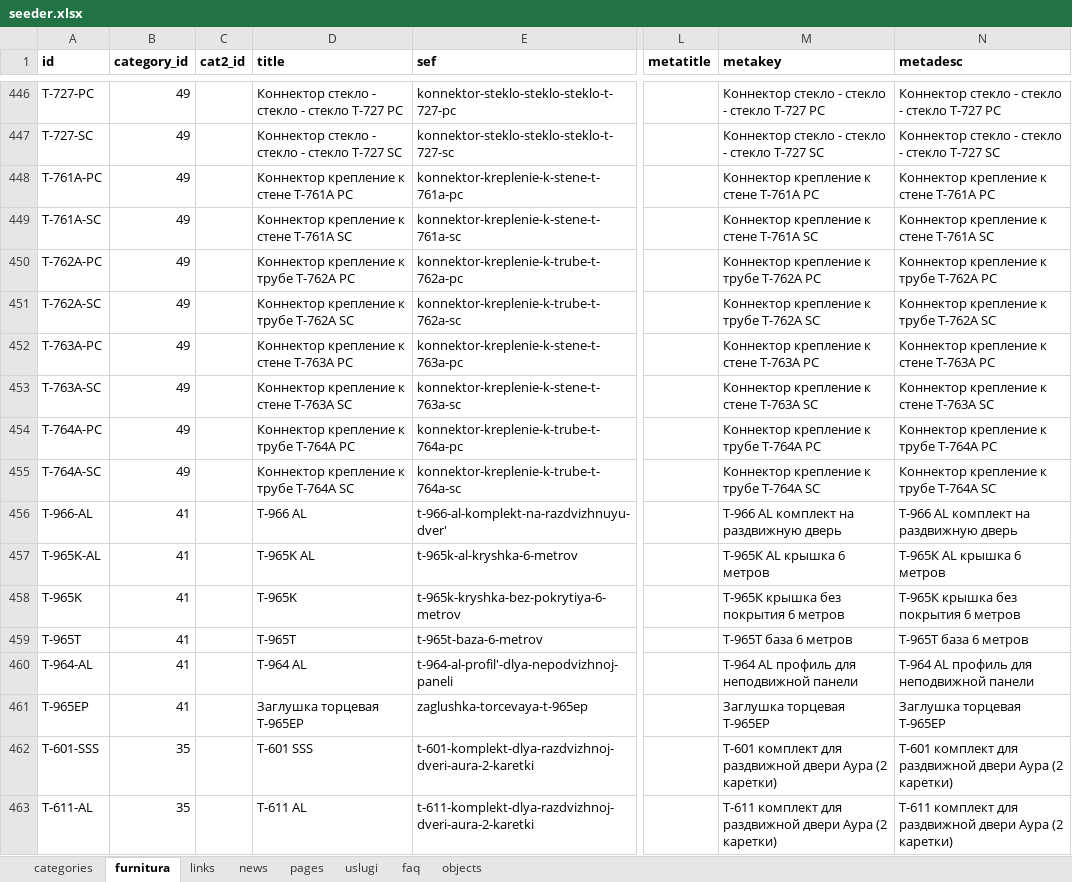
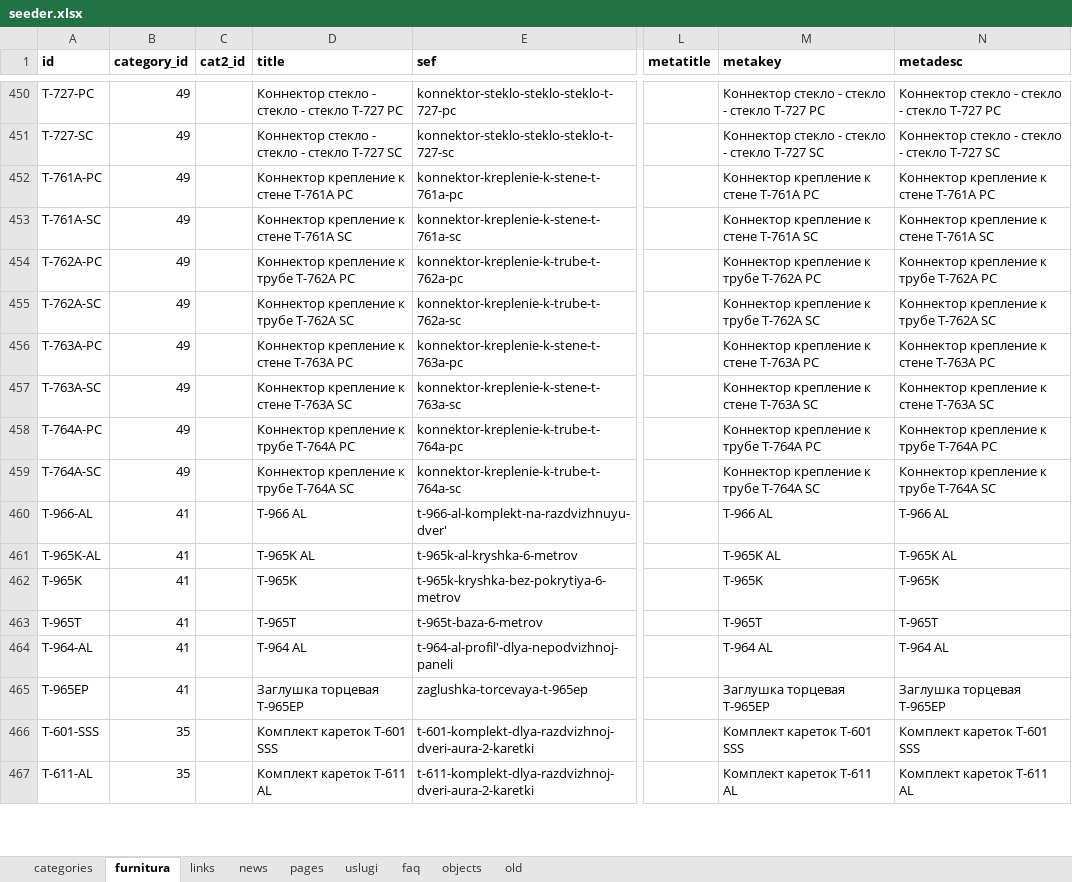
Before and after one commit to schel4ok/steklo, an Excel workbook: database/seeds/seeder.xlsx, sheet furnitura, drawn as a sheet; only a part is shown, gaps mark what is left out; values as stored, in another font and other column widths than the file's, no borders; addresses are those after the commit; the diff covers the shown part only; the diff names each change by its address in the sheet, - before the commit and + after, or states it on an @@ line.

```diff
--- a/database/seeds/seeder.xlsx (sheet furnitura)
+++ b/database/seeds/seeder.xlsx (sheet furnitura)
+sheet tab: old
-M452 (metakey): Коннектор крепление к стене T-761А PC
+M452 (metakey): Коннектор крепление к стене T-761A PC
-N452 (metadesc): Коннектор крепление к стене T-761А PC
+N452 (metadesc): Коннектор крепление к стене T-761A PC
-M453 (metakey): Коннектор крепление к стене T-761А SC
+M453 (metakey): Коннектор крепление к стене T-761A SC
-N453 (metadesc): Коннектор крепление к стене T-761А SC
+N453 (metadesc): Коннектор крепление к стене T-761A SC
-M454 (metakey): Коннектор крепление к трубе T-762А PC
+M454 (metakey): Коннектор крепление к трубе T-762A PC
-N454 (metadesc): Коннектор крепление к трубе T-762А PC
+N454 (metadesc): Коннектор крепление к трубе T-762A PC
-M455 (metakey): Коннектор крепление к трубе T-762А SC
+M455 (metakey): Коннектор крепление к трубе T-762A SC
-N455 (metadesc): Коннектор крепление к трубе T-762А SC
+N455 (metadesc): Коннектор крепление к трубе T-762A SC
-M456 (metakey): Коннектор крепление к стене T-763А PC
+M456 (metakey): Коннектор крепление к стене T-763A PC
-N456 (metadesc): Коннектор крепление к стене T-763А PC
+N456 (metadesc): Коннектор крепление к стене T-763A PC
-M457 (metakey): Коннектор крепление к стене T-763А SC
+M457 (metakey): Коннектор крепление к стене T-763A SC
-N457 (metadesc): Коннектор крепление к стене T-763А SC
+N457 (metadesc): Коннектор крепление к стене T-763A SC
-M458 (metakey): Коннектор крепление к трубе T-764А PC
+M458 (metakey): Коннектор крепление к трубе T-764A PC
-N458 (metadesc): Коннектор крепление к трубе T-764А PC
+N458 (metadesc): Коннектор крепление к трубе T-764A PC
-M459 (metakey): Коннектор крепление к трубе T-764А SC
+M459 (metakey): Коннектор крепление к трубе T-764A SC
-N459 (metadesc): Коннектор крепление к трубе T-764А SC
+N459 (metadesc): Коннектор крепление к трубе T-764A SC
-M460 (metakey): T-966 AL комплект на раздвижную дверь
+M460 (metakey): T-966 AL
-N460 (metadesc): T-966 AL комплект на раздвижную дверь
+N460 (metadesc): T-966 AL
-M461 (metakey): T-965К AL крышка 6 метров
+M461 (metakey): T-965K AL
-N461 (metadesc): T-965К AL крышка 6 метров
+N461 (metadesc): T-965K AL
-M462 (metakey): T-965К крышка без покрытия 6 метров
+M462 (metakey): T-965K
-N462 (metadesc): T-965К крышка без покрытия 6 метров
+N462 (metadesc): T-965K
-M463 (metakey): T-965Т база 6 метров
+M463 (metakey): T-965T
-N463 (metadesc): T-965Т база 6 метров
+N463 (metadesc): T-965T
-M464 (metakey): T-964 AL профиль для неподвижной панели
+M464 (metakey): T-964 AL
-N464 (metadesc): T-964 AL профиль для неподвижной панели
+N464 (metadesc): T-964 AL
-D466 (title): T-601 SSS
+D466 (title): Комплект кареток T-601 SSS
-M466 (metakey): T-601 комплект для раздвижной двери Аура (2 каретки)
+M466 (metakey): Комплект кареток T-601 SSS
-N466 (metadesc): T-601 комплект для раздвижной двери Аура (2 каретки)
+N466 (metadesc): Комплект кареток T-601 SSS
-D467 (title): T-611 AL
+D467 (title): Комплект кареток T-611 AL
-M467 (metakey): T-611 комплект для раздвижной двери Аура (2 каретки)
+M467 (metakey): Комплект кареток T-611 AL
-N467 (metadesc): T-611 комплект для раздвижной двери Аура (2 каретки)
+N467 (metadesc): Комплект кареток T-611 AL
```
Also changed, not shown: 23 added rows, 17 removed rows and 355 edited cells elsewhere in this sheet, sheet categories, formulas that keep their value, 18 other files.
